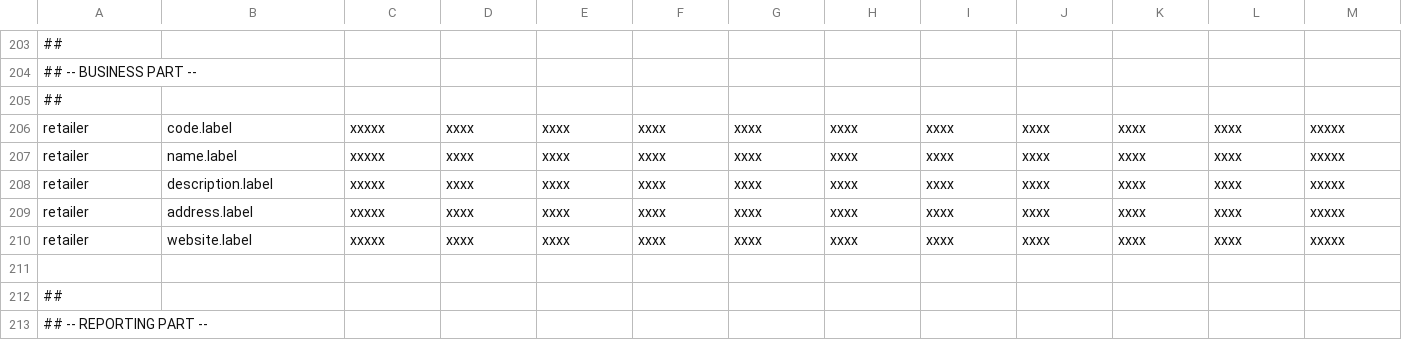
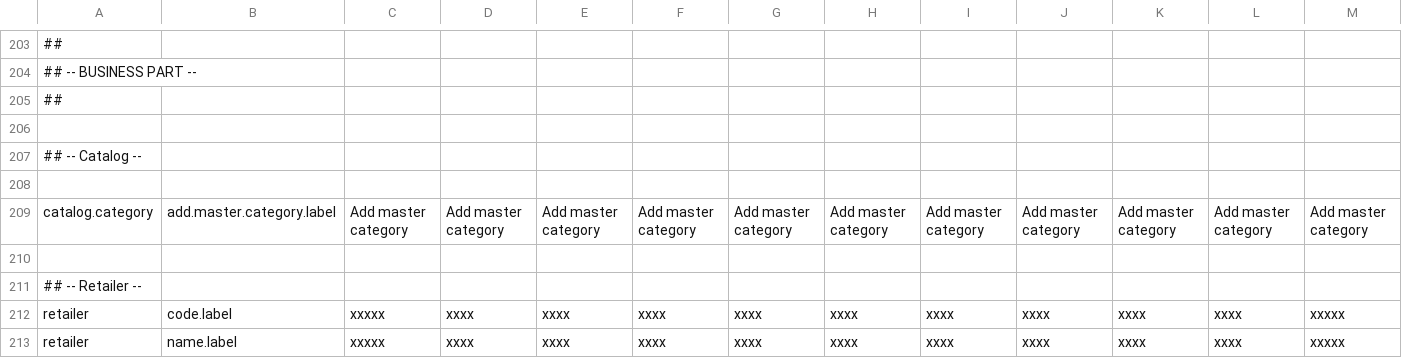
Before and after one commit to qalingo/qalingo-i18n, a CSV file: qalingo-i18n/src/main/resources/input/TranslationQalingoBackofficeMessages.csv, drawn as a sheet; only a part is shown, gaps mark what is left out; the shorter side is filled out with more unchanged rows; rows hold the shown columns only; the diff names each change by its address in the sheet, - before the commit and + after, or states it on an @@ line.

Commit message:
more wording

```diff
--- a/qalingo-i18n/src/main/resources/input/TranslationQalingoBackofficeMessages.csv
+++ b/qalingo-i18n/src/main/resources/input/TranslationQalingoBackofficeMessages.csv
+row 206: (empty)
+row 207: ## -- Catalog --
+row 208: (empty)
+row 209: catalog.category | add.master.category.label | Add master category | Add master category | Add master category | Add master category | Add master category | Add master category | Add master category | Add master category | Add master category | Add master category | Add master category
+row 210: (empty)
+row 211: ## -- Retailer --
```
